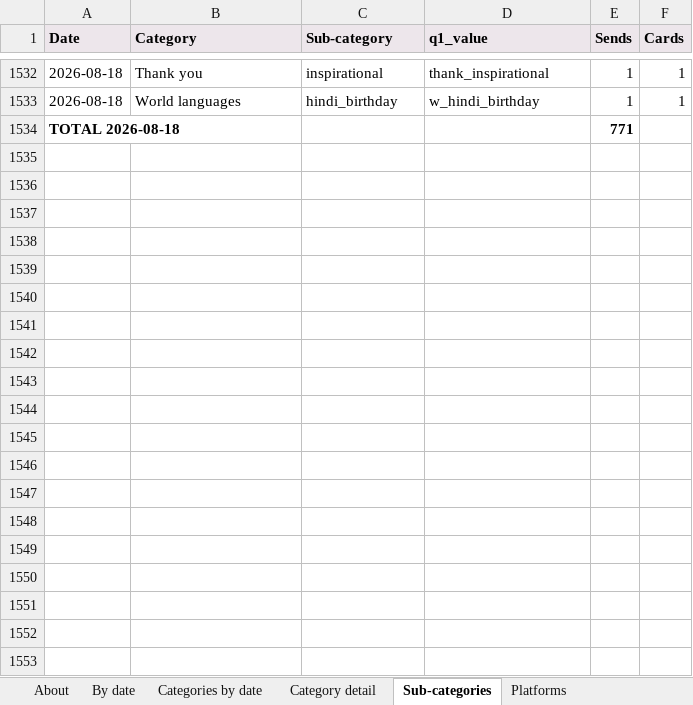
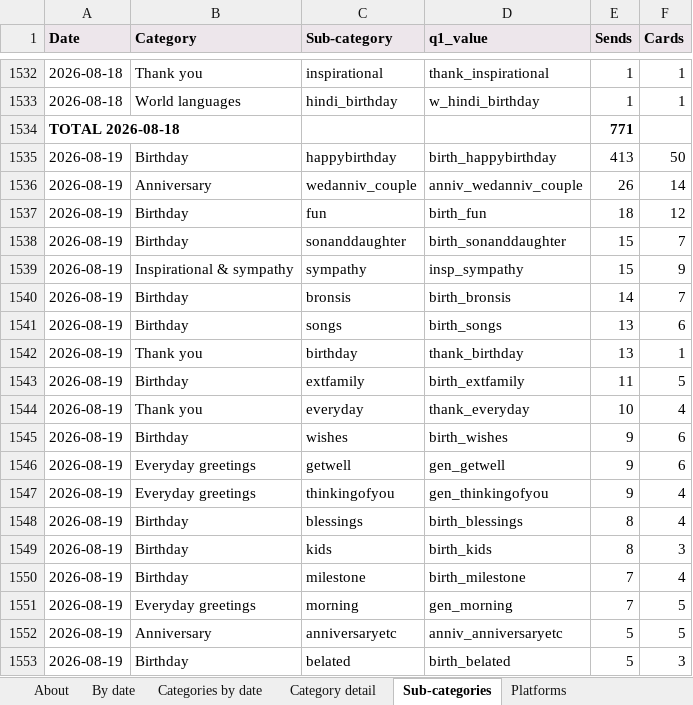
Before and after one commit to indrajit-10/Search_algo, an Excel workbook: reports/daily_tracking.xlsx, sheet Sub-categories, drawn as a sheet; only a part is shown, gaps mark what is left out; values as stored, in another font and other column widths than the file's, no borders; the diff covers the shown part only; the diff names each change by its address in the sheet, - before the commit and + after, or states it on an @@ line.

```diff
--- a/reports/daily_tracking.xlsx (sheet Sub-categories)
+++ b/reports/daily_tracking.xlsx (sheet Sub-categories)
+row 1535: 2026-08-19 | Birthday | happybirthday | birth_happybirthday | 413 | 50
+row 1536: 2026-08-19 | Anniversary | wedanniv_couple | anniv_wedanniv_couple | 26 | 14
+row 1537: 2026-08-19 | Birthday | fun | birth_fun | 18 | 12
+row 1538: 2026-08-19 | Birthday | sonanddaughter | birth_sonanddaughter | 15 | 7
+row 1539: 2026-08-19 | Inspirational & sympathy | sympathy | insp_sympathy | 15 | 9
+row 1540: 2026-08-19 | Birthday | bronsis | birth_bronsis | 14 | 7
+row 1541: 2026-08-19 | Birthday | songs | birth_songs | 13 | 6
+row 1542: 2026-08-19 | Thank you | birthday | thank_birthday | 13 | 1
+row 1543: 2026-08-19 | Birthday | extfamily | birth_extfamily | 11 | 5
+row 1544: 2026-08-19 | Thank you | everyday | thank_everyday | 10 | 4
+row 1545: 2026-08-19 | Birthday | wishes | birth_wishes | 9 | 6
+row 1546: 2026-08-19 | Everyday greetings | getwell | gen_getwell | 9 | 6
+row 1547: 2026-08-19 | Everyday greetings | thinkingofyou | gen_thinkingofyou | 9 | 4
+row 1548: 2026-08-19 | Birthday | blessings | birth_blessings | 8 | 4
+row 1549: 2026-08-19 | Birthday | kids | birth_kids | 8 | 3
+row 1550: 2026-08-19 | Birthday | milestone | birth_milestone | 7 | 4
+row 1551: 2026-08-19 | Everyday greetings | morning | gen_morning | 7 | 5
+row 1552: 2026-08-19 | Anniversary | anniversaryetc | anniv_anniversaryetc | 5 | 5
+row 1553: 2026-08-19 | Birthday | belated | birth_belated | 5 | 3
```
Also changed, not shown: 54 added rows elsewhere in this sheet, sheet Category detail, sheet Categories by date, sheet Platforms, sheet By date, sheet About, 4 other files.
